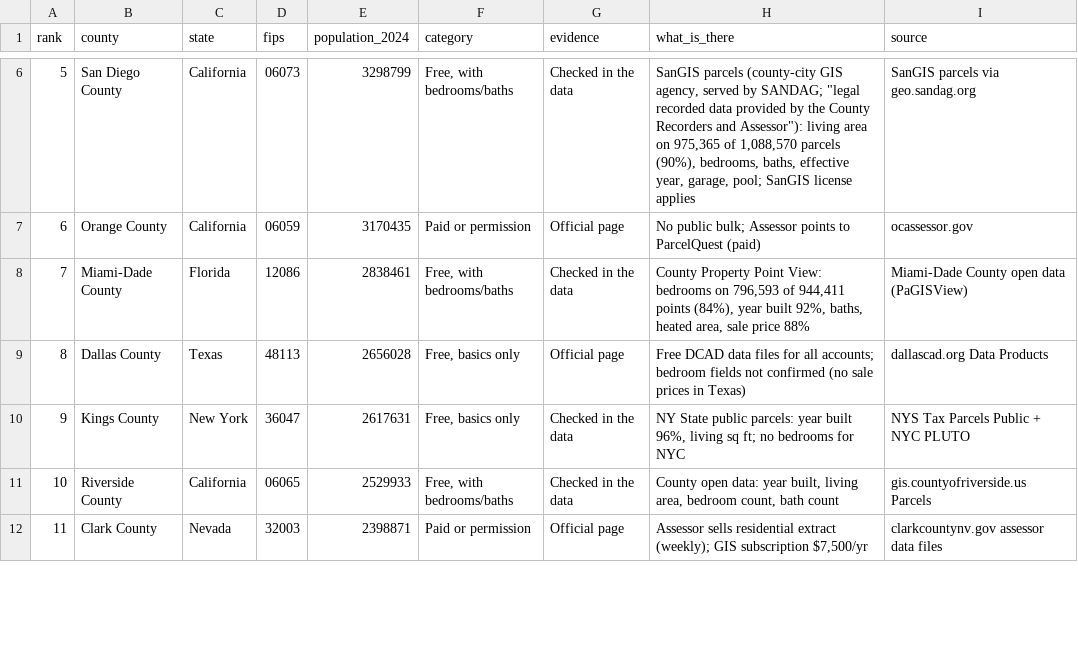
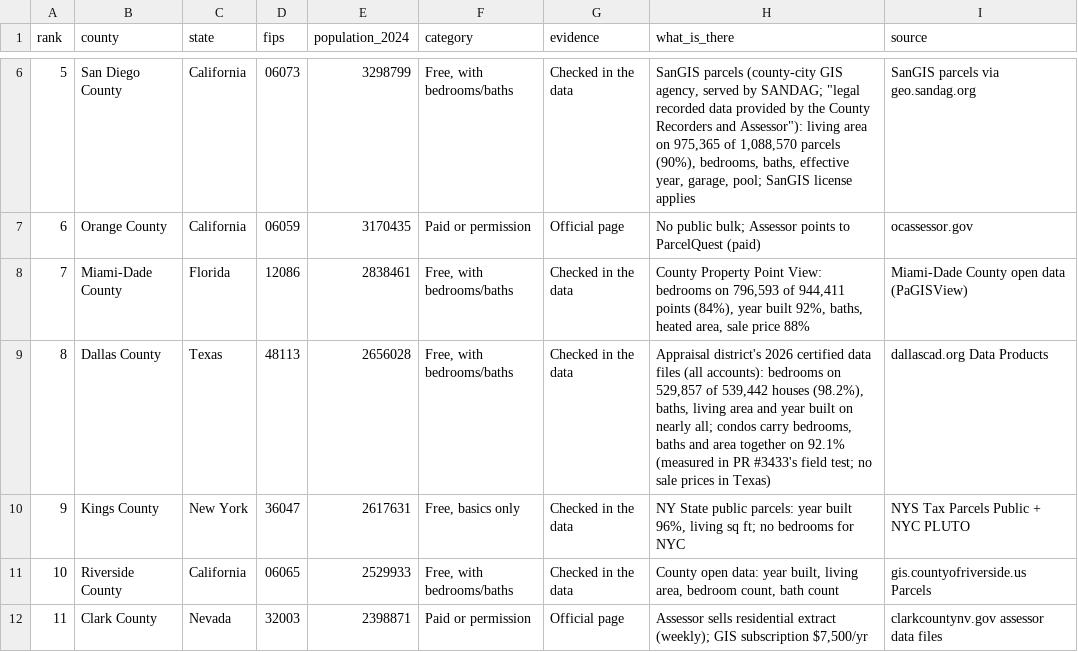
Before and after one commit to WangPantopus/skinny-pantopus, a CSV file: docs/research/provider-replacement/evidence/county-survey-top150.csv, drawn as a sheet; only a part is shown, gaps mark what is left out.

```diff
--- a/docs/research/provider-replacement/evidence/county-survey-top150.csv
+++ b/docs/research/provider-replacement/evidence/county-survey-top150.csv
@@ -8,3 +8,3 @@ rank,county,state,fips,population_2024,category,evidence,what_is_there,source
 7,Miami-Dade County,Florida,12086,2838461,"Free, with bedrooms/baths",Checked in the data,"County Property Point View: bedrooms on 796,593 of 944,411 points (84%), year built 92%, baths, heated area, sale price 88%",Miami-Dade County open data (PaGISView)
-8,Dallas County,Texas,48113,2656028,"Free, basics only",Official page,Free DCAD data files for all accounts; bedroom fields not confirmed (no sale prices in Texas),dallascad.org Data Products
+8,Dallas County,Texas,48113,2656028,"Free, with bedrooms/baths",Checked in the data,"Appraisal district's 2026 certified data files (all accounts): bedrooms on 529,857 of 539,442 houses (98.2%), baths, living area and year built on nearly all; condos carry bedrooms, baths and area together on 92.1% (measured in PR #3433's field test; no sale prices in Texas)",dallascad.org Data Products
 9,Kings County,New York,36047,2617631,"Free, basics only",Checked in the data,"NY State public parcels: year built 96%, living sq ft; no bedrooms for NYC",NYS Tax Parcels Public + NYC PLUTO
```
Also changed, not shown: 6 other files.
